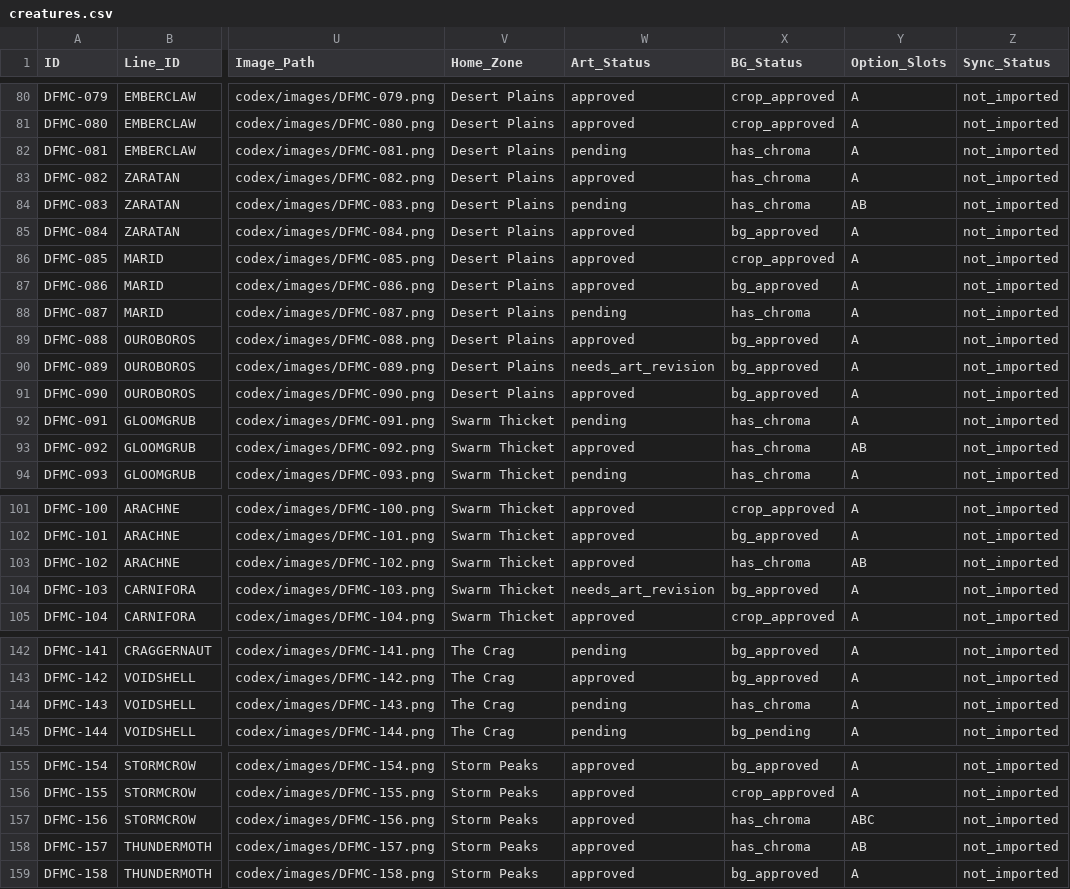
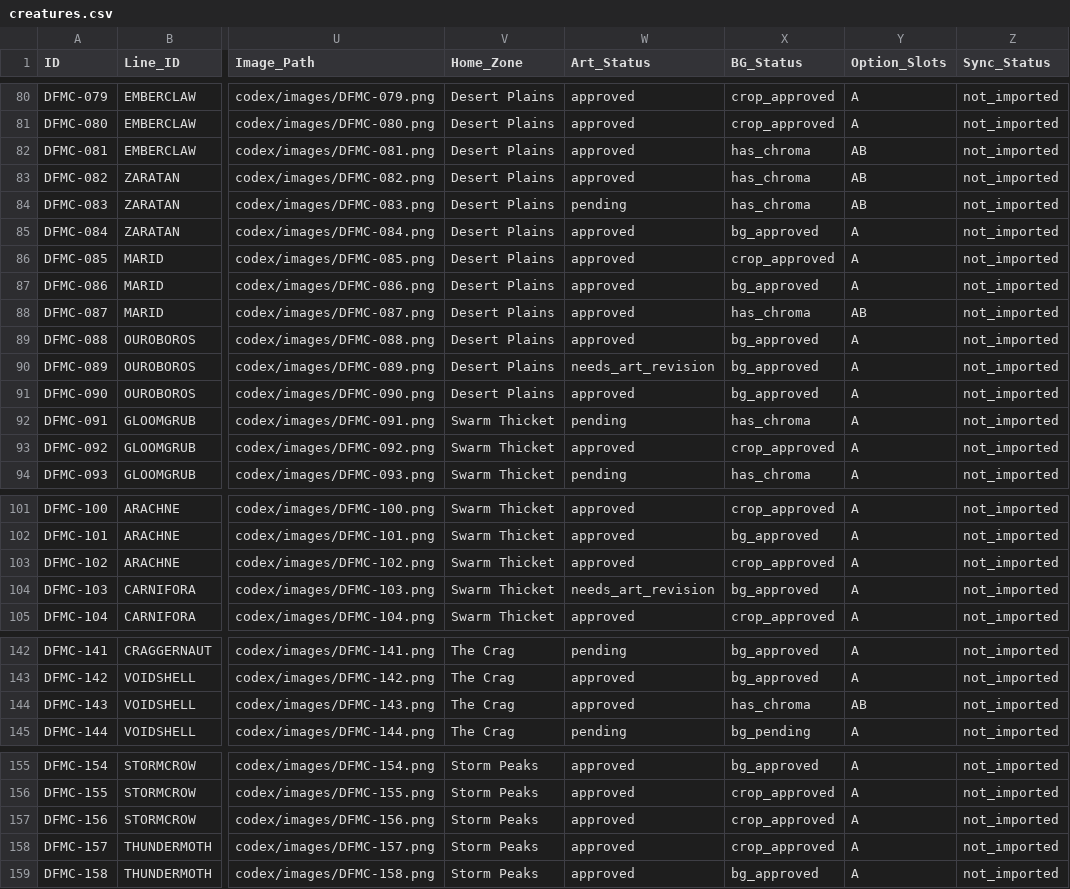
Before and after one commit to eccestanczyk/dfmc, a CSV file: codex/creatures.csv, drawn as a sheet; only a part is shown, gaps mark what is left out; the diff names each change by its address in the sheet, - before the commit and + after, or states it on an @@ line.

Commit message:
backlog x15 C1: promote 092/102/157 B->main + 156 C->main (del A/B); 158 flip face-left; approvals+crops 081/082/087/143 ->B

```diff
--- a/codex/creatures.csv
+++ b/codex/creatures.csv
-W82 (Art_Status): pending
+W82 (Art_Status): approved
-Y82:Y83 (Option_Slots): A
+Y82:Y83 (Option_Slots): AB
-W88 (Art_Status): pending
+W88 (Art_Status): approved
-Y88 (Option_Slots): A
+Y88 (Option_Slots): AB
-X93 (BG_Status): has_chroma
+X93 (BG_Status): crop_approved
-Y93 (Option_Slots): AB
+Y93 (Option_Slots): A
-X103 (BG_Status): has_chroma
+X103 (BG_Status): crop_approved
-Y103 (Option_Slots): AB
+Y103 (Option_Slots): A
-W144 (Art_Status): pending
+W144 (Art_Status): approved
-Y144 (Option_Slots): A
+Y144 (Option_Slots): AB
-X157:X158 (BG_Status): has_chroma
+X157:X158 (BG_Status): crop_approved
-Y157 (Option_Slots): ABC
+Y157 (Option_Slots): A
-Y158 (Option_Slots): AB
+Y158 (Option_Slots): A
```
Also changed, not shown: 19 other files.
